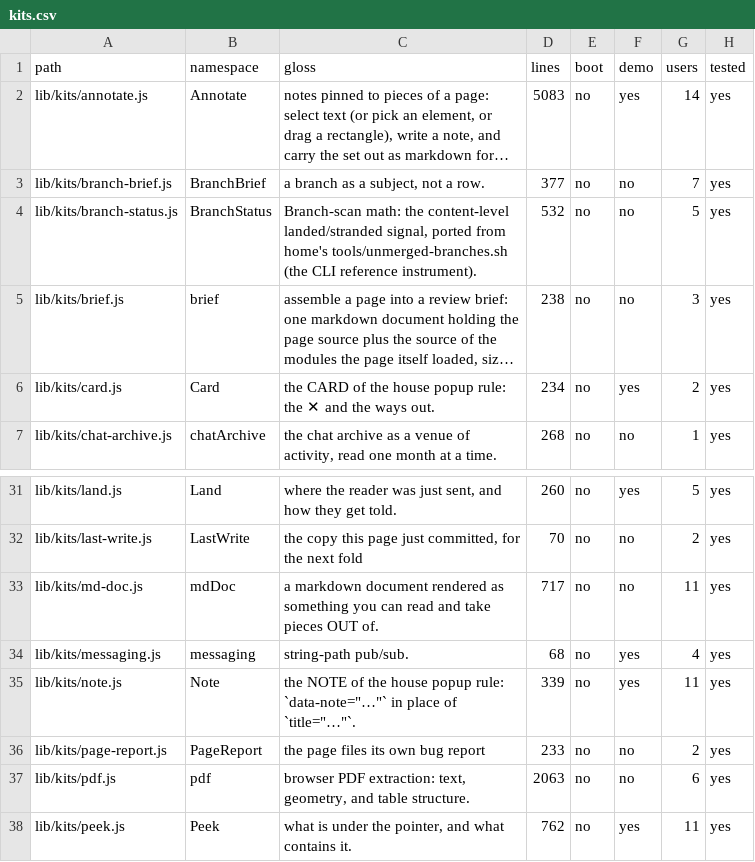
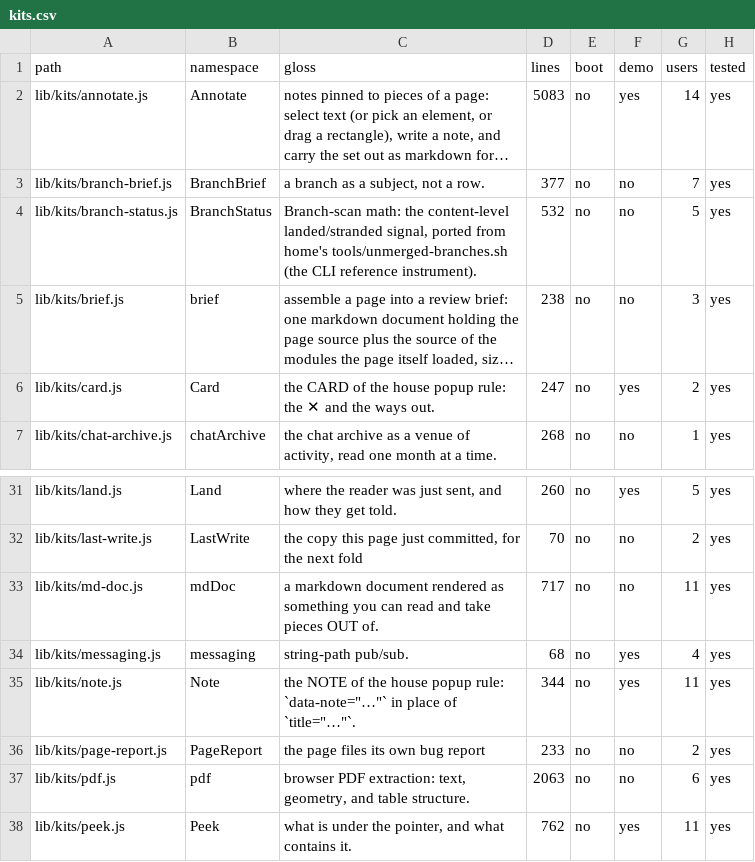
Before and after one commit to mehrlander/web-tools, a CSV file: docs/kits.csv, drawn as a sheet; only a part is shown, gaps mark what is left out; long unchanged cells end in …; the diff names each change by its address in the sheet, - before the commit and + after, or states it on an @@ line.

```diff
--- a/docs/kits.csv
+++ b/docs/kits.csv
-D6 (lines): 234
+D6 (lines): 247
-D35 (lines): 339
+D35 (lines): 344
```
Also changed, not shown: docs/docs.csv, docs/tests.csv, 7 other files.
